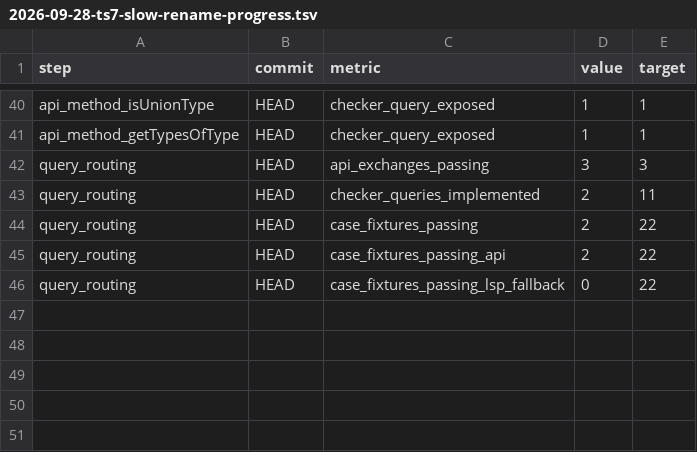
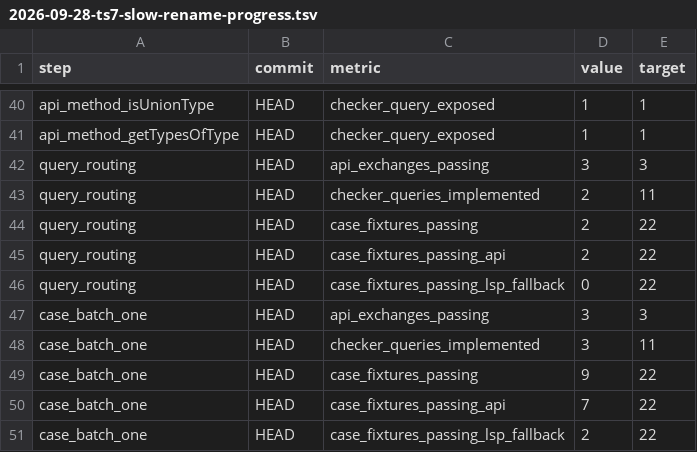
Before and after one commit to hafley66/hafley-rs, a TSV file: plans/2026-09-28-ts7-slow-rename-progress.tsv, drawn as a sheet; only a part is shown, gaps mark what is left out; the diff names each change by its address in the sheet, - before the commit and + after, or states it on an @@ line.

Commit message:
Add TypeScript 7 rename case oracles and alias edits
Boop-Status: wip

Boop-Check: progress
case_batch_one	HEAD	api_exchanges_passing	3	3
case_batch_one	HEAD	checker_queries_implemented	3	11
case_batch_one	HEAD	case_fixtures_passing	9	22
case_batch_one	HEAD	case_fixtures_passing_api	7	22
case_batch_one	HEAD	case_fixtures_passing_lsp_fallback	2	22

```diff
--- a/plans/2026-09-28-ts7-slow-rename-progress.tsv
+++ b/plans/2026-09-28-ts7-slow-rename-progress.tsv
+row 47: case_batch_one | HEAD | api_exchanges_passing | 3 | 3
+row 48: case_batch_one | HEAD | checker_queries_implemented | 3 | 11
+row 49: case_batch_one | HEAD | case_fixtures_passing | 9 | 22
+row 50: case_batch_one | HEAD | case_fixtures_passing_api | 7 | 22
+row 51: case_batch_one | HEAD | case_fixtures_passing_lsp_fallback | 2 | 22
```
Also changed, not shown: 16 other files.
